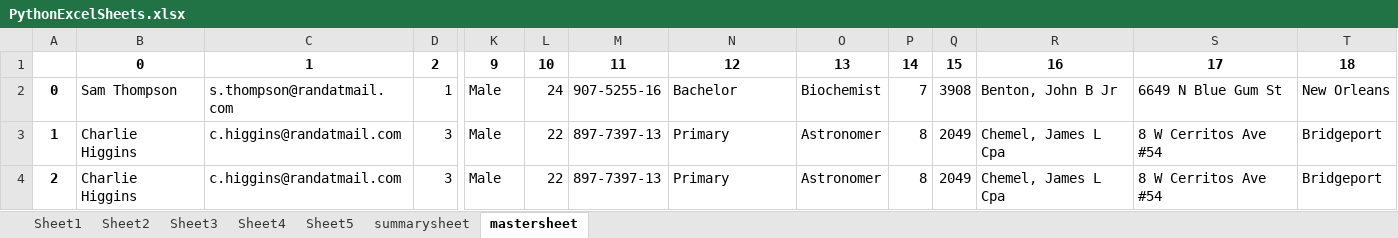
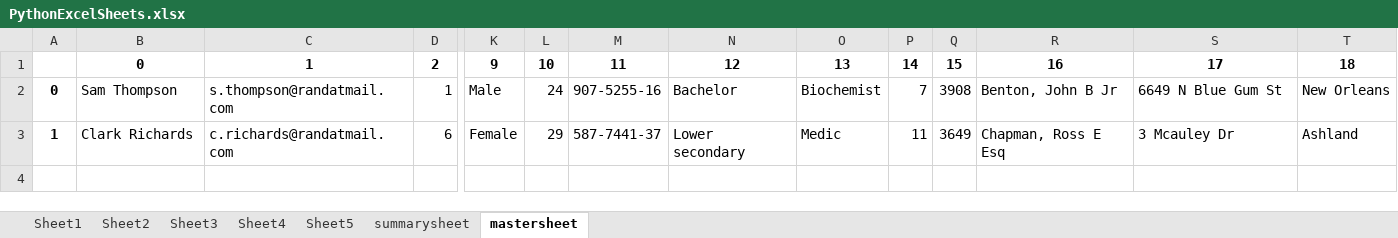
Before and after one commit to 99003786/python_mini_project, an Excel workbook: 3_Implementation/src/PythonExcelSheets.xlsx, sheet mastersheet, drawn as a sheet; only a part is shown, gaps mark what is left out; values as stored, in another font and other column widths than the file's, no borders; rows hold the shown columns only; the diff covers the shown part only; the diff names each change by its address in the sheet, - before the commit and + after, or states it on an @@ line.

```diff
--- a/3_Implementation/src/PythonExcelSheets.xlsx (sheet mastersheet)
+++ b/3_Implementation/src/PythonExcelSheets.xlsx (sheet mastersheet)
-B3: Charlie Higgins
+B3: Clark Richards
-C3: c.higgins@randatmail.com
+C3: c.richards@randatmail.com
-D3: 3
+D3: 6
-K3: Male
+K3: Female
-L3: 22
+L3: 29
-M3: 897-7397-13
+M3: 587-7441-37
-N3: Primary
+N3: Lower secondary
-O3: Astronomer
+O3: Medic
-P3: 8
+P3: 11
-Q3: 2049
+Q3: 3649
-R3: Chemel, James L Cpa
+R3: Chapman, Ross E Esq
-S3: 8 W Cerritos Ave #54
+S3: 3 Mcauley Dr
-T3: Bridgeport
+T3: Ashland
-row 4: 2 | Charlie Higgins | c.higgins@randatmail.com | 3 | Male | 22 | 897-7397-13 | Primary | Astronomer | 8 | 2049 | Chemel, James L Cpa | 8 W Cerritos Ave #54 | Bridgeport
```
Also changed, not shown: 10 edited cells elsewhere in this sheet, 1 other file.
